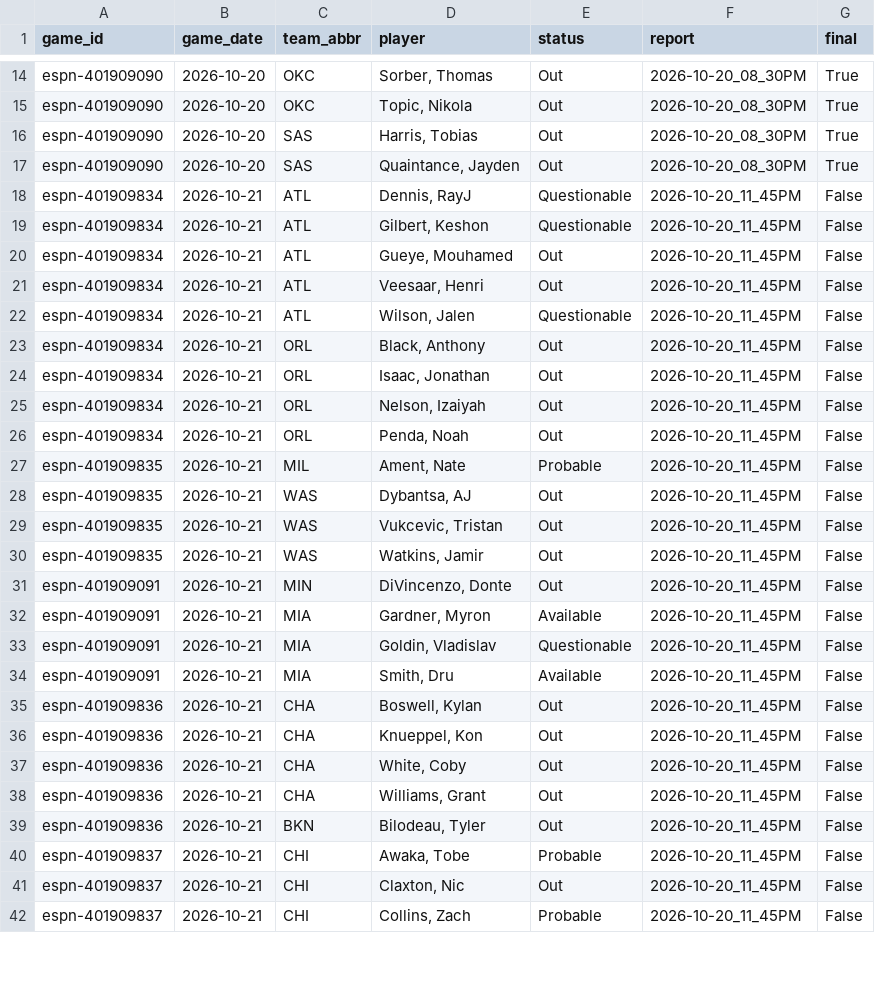
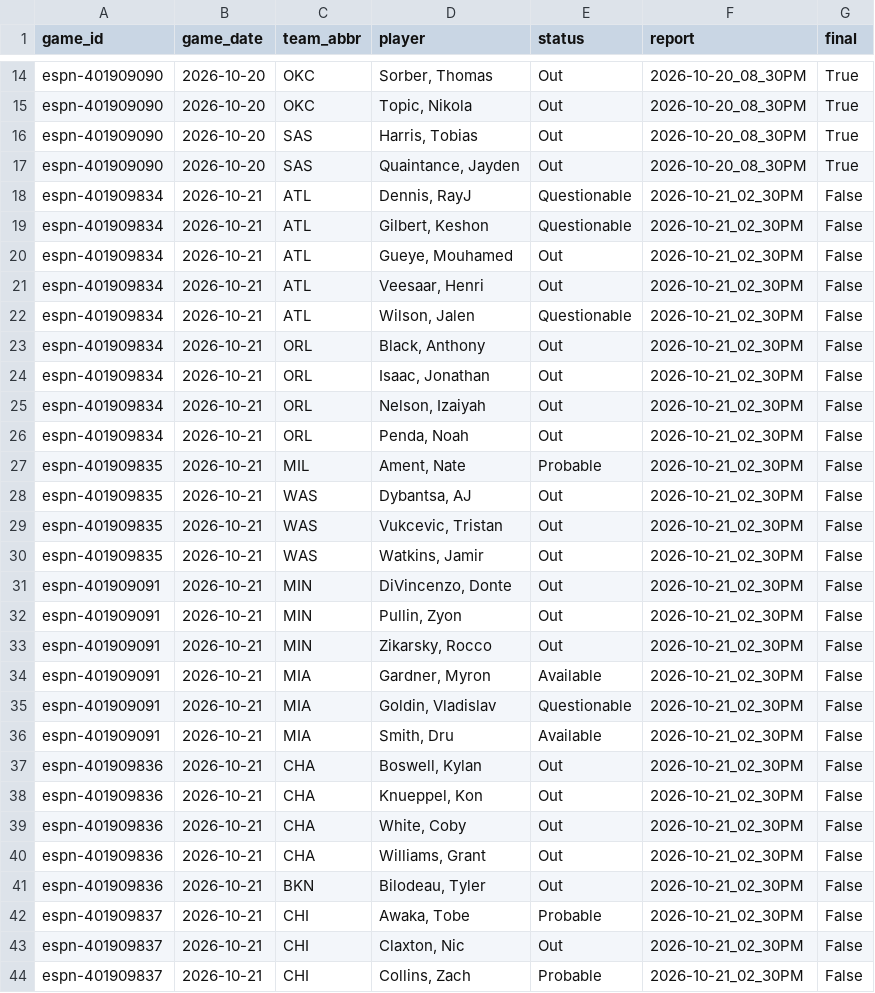
Before and after one commit to z3nsz/nba-prediction, a CSV file: live_state/listings_2026-27.csv, drawn as a sheet; only a part is shown, gaps mark what is left out; the diff covers the shown part only.

```diff
--- a/live_state/listings_2026-27.csv
+++ b/live_state/listings_2026-27.csv
@@ -17,26 +17,28 @@ espn-401909090,2026-10-20,SAS,"Harris, Tobias",Out,2026-10-20_08_30PM,True
 espn-401909090,2026-10-20,SAS,"Quaintance, Jayden",Out,2026-10-20_08_30PM,True
-espn-401909834,2026-10-21,ATL,"Dennis, RayJ",Questionable,2026-10-20_11_45PM,False
-espn-401909834,2026-10-21,ATL,"Gilbert, Keshon",Questionable,2026-10-20_11_45PM,False
-espn-401909834,2026-10-21,ATL,"Gueye, Mouhamed",Out,2026-10-20_11_45PM,False
-espn-401909834,2026-10-21,ATL,"Veesaar, Henri",Out,2026-10-20_11_45PM,False
-espn-401909834,2026-10-21,ATL,"Wilson, Jalen",Questionable,2026-10-20_11_45PM,False
-espn-401909834,2026-10-21,ORL,"Black, Anthony",Out,2026-10-20_11_45PM,False
-espn-401909834,2026-10-21,ORL,"Isaac, Jonathan",Out,2026-10-20_11_45PM,False
-espn-401909834,2026-10-21,ORL,"Nelson, Izaiyah",Out,2026-10-20_11_45PM,False
-espn-401909834,2026-10-21,ORL,"Penda, Noah",Out,2026-10-20_11_45PM,False
-espn-401909835,2026-10-21,MIL,"Ament, Nate",Probable,2026-10-20_11_45PM,False
-espn-401909835,2026-10-21,WAS,"Dybantsa, AJ",Out,2026-10-20_11_45PM,False
-espn-401909835,2026-10-21,WAS,"Vukcevic, Tristan",Out,2026-10-20_11_45PM,False
-espn-401909835,2026-10-21,WAS,"Watkins, Jamir",Out,2026-10-20_11_45PM,False
-espn-401909091,2026-10-21,MIN,"DiVincenzo, Donte",Out,2026-10-20_11_45PM,False
-espn-401909091,2026-10-21,MIA,"Gardner, Myron",Available,2026-10-20_11_45PM,False
-espn-401909091,2026-10-21,MIA,"Goldin, Vladislav",Questionable,2026-10-20_11_45PM,False
-espn-401909091,2026-10-21,MIA,"Smith, Dru",Available,2026-10-20_11_45PM,False
-espn-401909836,2026-10-21,CHA,"Boswell, Kylan",Out,2026-10-20_11_45PM,False
-espn-401909836,2026-10-21,CHA,"Knueppel, Kon",Out,2026-10-20_11_45PM,False
-espn-401909836,2026-10-21,CHA,"White, Coby",Out,2026-10-20_11_45PM,False
-espn-401909836,2026-10-21,CHA,"Williams, Grant",Out,2026-10-20_11_45PM,False
-espn-401909836,2026-10-21,BKN,"Bilodeau, Tyler",Out,2026-10-20_11_45PM,False
-espn-401909837,2026-10-21,CHI,"Awaka, Tobe",Probable,2026-10-20_11_45PM,False
-espn-401909837,2026-10-21,CHI,"Claxton, Nic",Out,2026-10-20_11_45PM,False
-espn-401909837,2026-10-21,CHI,"Collins, Zach",Probable,2026-10-20_11_45PM,False
+espn-401909834,2026-10-21,ATL,"Dennis, RayJ",Questionable,2026-10-21_02_30PM,False
+espn-401909834,2026-10-21,ATL,"Gilbert, Keshon",Questionable,2026-10-21_02_30PM,False
+espn-401909834,2026-10-21,ATL,"Gueye, Mouhamed",Out,2026-10-21_02_30PM,False
+espn-401909834,2026-10-21,ATL,"Veesaar, Henri",Out,2026-10-21_02_30PM,False
+espn-401909834,2026-10-21,ATL,"Wilson, Jalen",Questionable,2026-10-21_02_30PM,False
+espn-401909834,2026-10-21,ORL,"Black, Anthony",Out,2026-10-21_02_30PM,False
+espn-401909834,2026-10-21,ORL,"Isaac, Jonathan",Out,2026-10-21_02_30PM,False
+espn-401909834,2026-10-21,ORL,"Nelson, Izaiyah",Out,2026-10-21_02_30PM,False
+espn-401909834,2026-10-21,ORL,"Penda, Noah",Out,2026-10-21_02_30PM,False
+espn-401909835,2026-10-21,MIL,"Ament, Nate",Probable,2026-10-21_02_30PM,False
+espn-401909835,2026-10-21,WAS,"Dybantsa, AJ",Out,2026-10-21_02_30PM,False
+espn-401909835,2026-10-21,WAS,"Vukcevic, Tristan",Out,2026-10-21_02_30PM,False
+espn-401909835,2026-10-21,WAS,"Watkins, Jamir",Out,2026-10-21_02_30PM,False
+espn-401909091,2026-10-21,MIN,"DiVincenzo, Donte",Out,2026-10-21_02_30PM,False
+espn-401909091,2026-10-21,MIN,"Pullin, Zyon",Out,2026-10-21_02_30PM,False
+espn-401909091,2026-10-21,MIN,"Zikarsky, Rocco",Out,2026-10-21_02_30PM,False
+espn-401909091,2026-10-21,MIA,"Gardner, Myron",Available,2026-10-21_02_30PM,False
+espn-401909091,2026-10-21,MIA,"Goldin, Vladislav",Questionable,2026-10-21_02_30PM,False
+espn-401909091,2026-10-21,MIA,"Smith, Dru",Available,2026-10-21_02_30PM,False
+espn-401909836,2026-10-21,CHA,"Boswell, Kylan",Out,2026-10-21_02_30PM,False
+espn-401909836,2026-10-21,CHA,"Knueppel, Kon",Out,2026-10-21_02_30PM,False
+espn-401909836,2026-10-21,CHA,"White, Coby",Out,2026-10-21_02_30PM,False
+espn-401909836,2026-10-21,CHA,"Williams, Grant",Out,2026-10-21_02_30PM,False
+espn-401909836,2026-10-21,BKN,"Bilodeau, Tyler",Out,2026-10-21_02_30PM,False
+espn-401909837,2026-10-21,CHI,"Awaka, Tobe",Probable,2026-10-21_02_30PM,False
+espn-401909837,2026-10-21,CHI,"Claxton, Nic",Out,2026-10-21_02_30PM,False
+espn-401909837,2026-10-21,CHI,"Collins, Zach",Probable,2026-10-21_02_30PM,False
```
Also changed, not shown: 1 added row and 53 edited cells elsewhere in this file, live_state/predictions_2026-27.csv, 12 other files.
